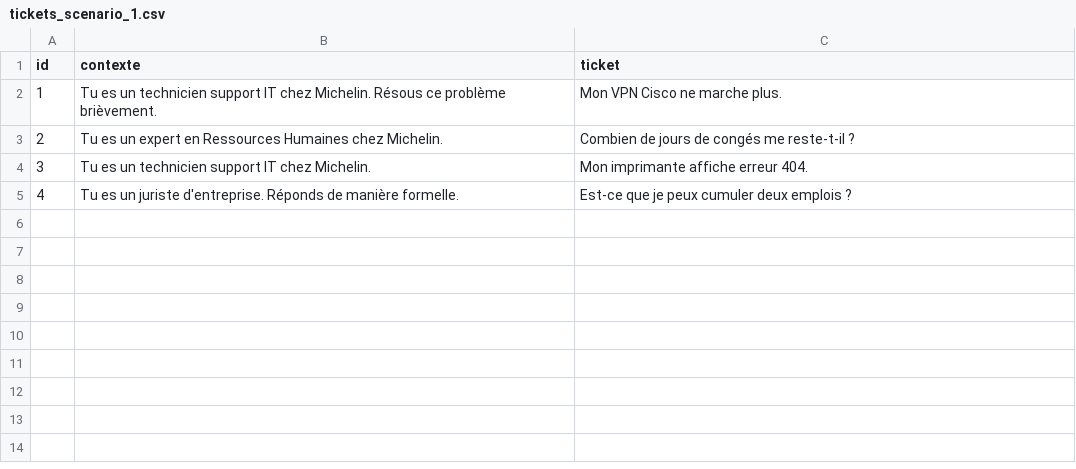
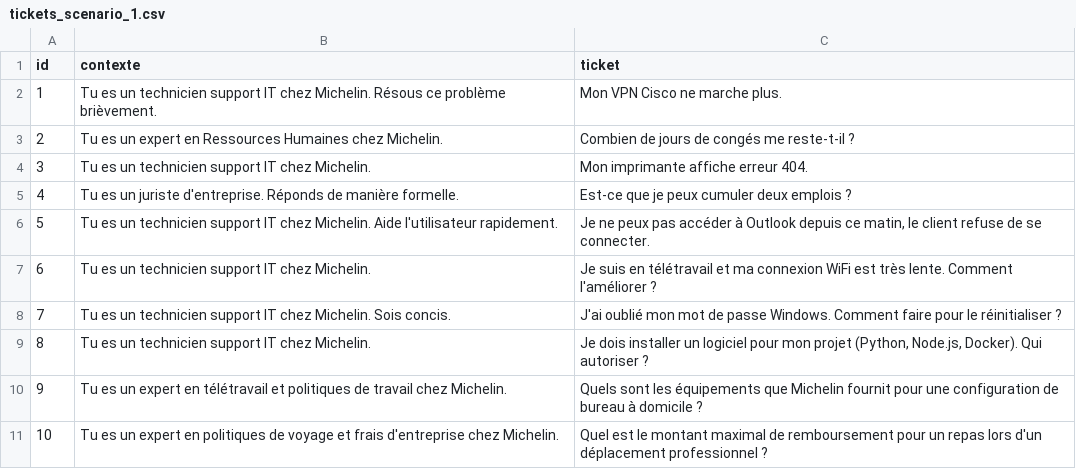
Before and after one commit to Michelin-Ensimag/Bibops-michelin-ensimag-aginux, a CSV file: data/benchmark/tickets_scenario_1.csv, drawn as a sheet.

```diff
--- a/data/benchmark/tickets_scenario_1.csv
+++ b/data/benchmark/tickets_scenario_1.csv
@@ -5 +5,7 @@ id,contexte,ticket
 4,"Tu es un juriste d'entreprise. Réponds de manière formelle.","Est-ce que je peux cumuler deux emplois ?"
+5,"Tu es un technicien support IT chez Michelin. Aide l'utilisateur rapidement.","Je ne peux pas accéder à Outlook depuis ce matin, le client refuse de se connecter."
+6,"Tu es un technicien support IT chez Michelin.","Je suis en télétravail et ma connexion WiFi est très lente. Comment l'améliorer ?"
+7,"Tu es un technicien support IT chez Michelin. Sois concis.","J'ai oublié mon mot de passe Windows. Comment faire pour le réinitialiser ?"
+8,"Tu es un technicien support IT chez Michelin.","Je dois installer un logiciel pour mon projet (Python, Node.js, Docker). Qui autoriser ?"
+9,"Tu es un expert en télétravail et politiques de travail chez Michelin.","Quels sont les équipements que Michelin fournit pour une configuration de bureau à domicile ?"
+10,"Tu es un expert en politiques de voyage et frais d'entreprise chez Michelin.","Quel est le montant maximal de remboursement pour un repas lors d'un déplacement professionnel ?"
```
Also changed, not shown: 2 other files.
